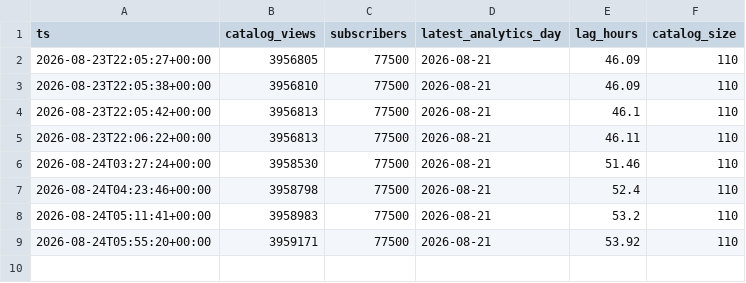
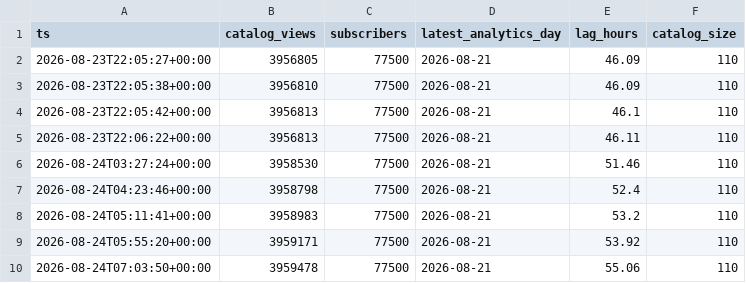
Before and after one commit to davejeltema3/boundless-view-lag, a CSV file: data/pulse.csv, drawn as a sheet.

```diff
--- a/data/pulse.csv
+++ b/data/pulse.csv
@@ -9 +9,2 @@ ts,catalog_views,subscribers,latest_analytics_day,lag_hours,catalog_size
 2026-08-24T05:55:20+00:00,3959171,77500,2026-08-21,53.92,110
+2026-08-24T07:03:50+00:00,3959478,77500,2026-08-21,55.06,110
```
Also changed, not shown: 3 other files.
